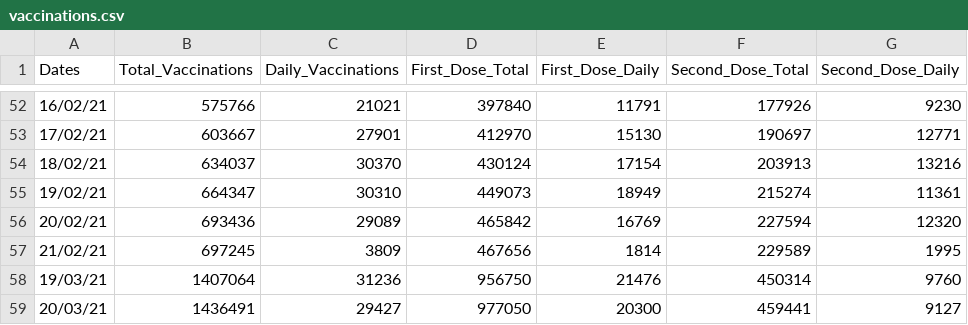
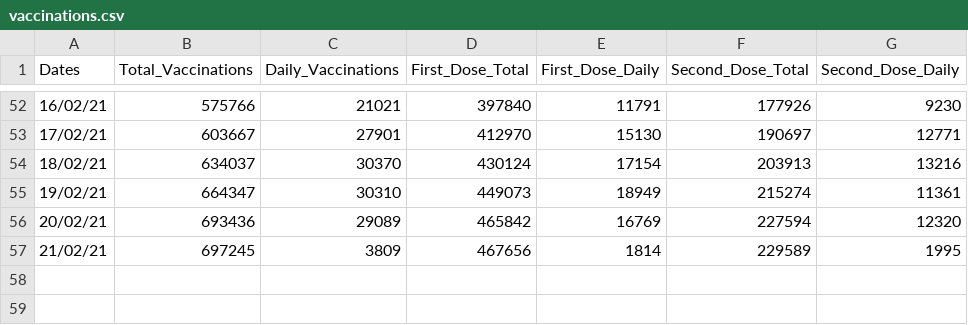
Before and after one commit to kostasthanos/Covid-19-Regions-Greece, a CSV file: vaccinations.csv, drawn as a sheet; only a part is shown, gaps mark what is left out.

Commit message:
Update vaccinations.csv

```diff
--- a/vaccinations.csv
+++ b/vaccinations.csv
@@ -57,3 +57 @@ Dates,Total_Vaccinations,Daily_Vaccinations,First_Dose_Total,First_Dose_Daily,Se
 21/02/21,697245,3809,467656,1814,229589,1995
-19/03/21,1407064,31236,956750,21476,450314,9760
-20/03/21,1436491,29427,977050,20300,459441,9127
```
